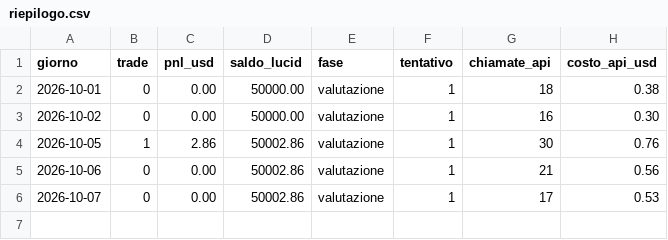
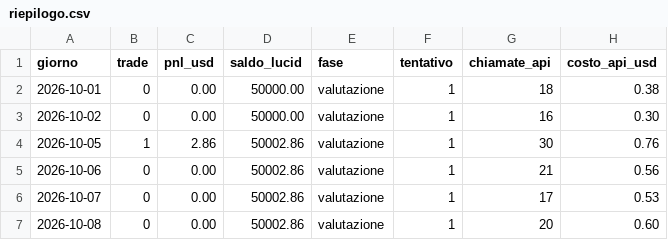
Before and after one commit to GabrieleSozio/AI-Trading, a CSV file: riepilogo.csv, drawn as a sheet.

Commit message:
ai-trader 2026-10-08: 0 trade, +0.00 $, API 0.60 $

```diff
--- a/riepilogo.csv
+++ b/riepilogo.csv
@@ -6 +6,2 @@ giorno,trade,pnl_usd,saldo_lucid,fase,tentativo,chiamate_api,costo_api_usd
 2026-10-07,0,0.00,50002.86,valutazione,1,17,0.53
+2026-10-08,0,0.00,50002.86,valutazione,1,20,0.60
```
Also changed, not shown: 6 other files.
